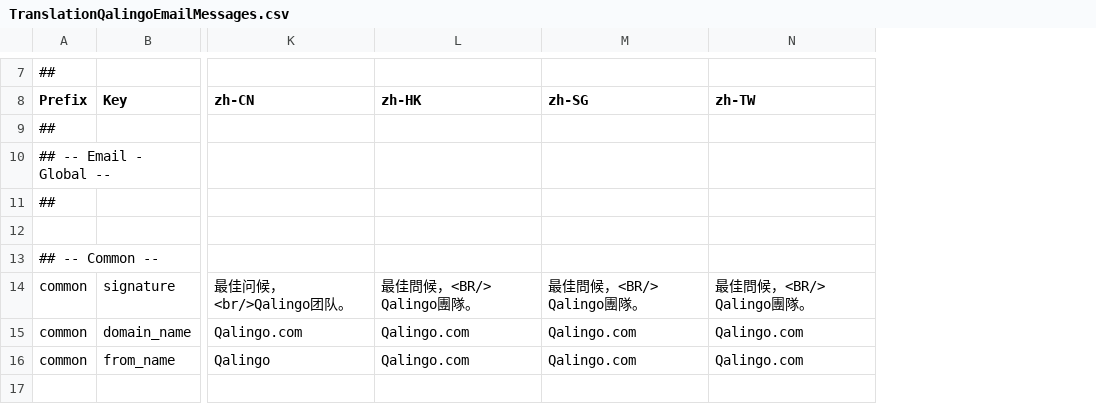
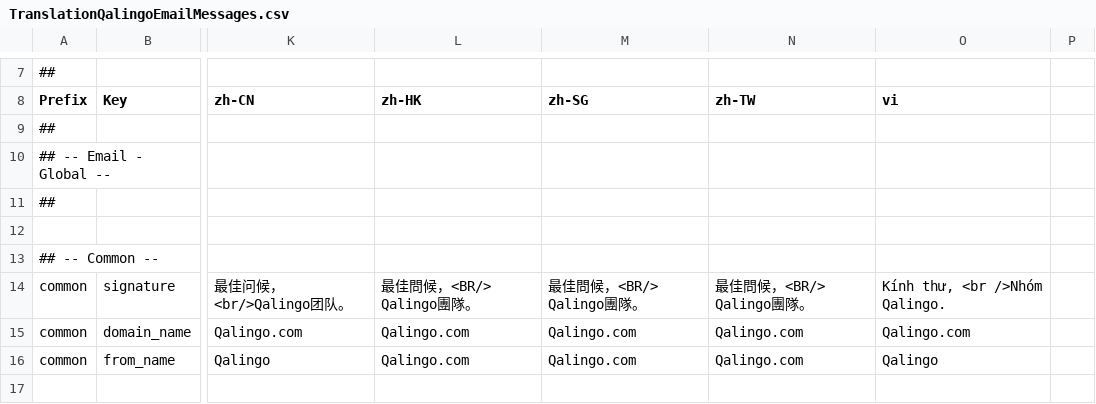
Before and after one commit to qalingo/qalingo-i18n, a CSV file: qalingo-i18n/src/main/resources/input/TranslationQalingoEmailMessages.csv, drawn as a sheet; only a part is shown, gaps mark what is left out; the diff names each change by its address in the sheet, - before the commit and + after, or states it on an @@ line.

```diff
--- a/qalingo-i18n/src/main/resources/input/TranslationQalingoEmailMessages.csv
+++ b/qalingo-i18n/src/main/resources/input/TranslationQalingoEmailMessages.csv
+column O (vi), rows 14-16: Kính thư, <br />Nhóm Qalingo. | Qalingo.com | Qalingo
+column P, empty
```
Also changed, not shown: qalingo-i18n/src/main/resources/input/TranslationQalingoCommonMessages.csv, qalingo-i18n/src/main/resources/input/TranslationQalingoReferentialCountry.csv, 4 other files.
